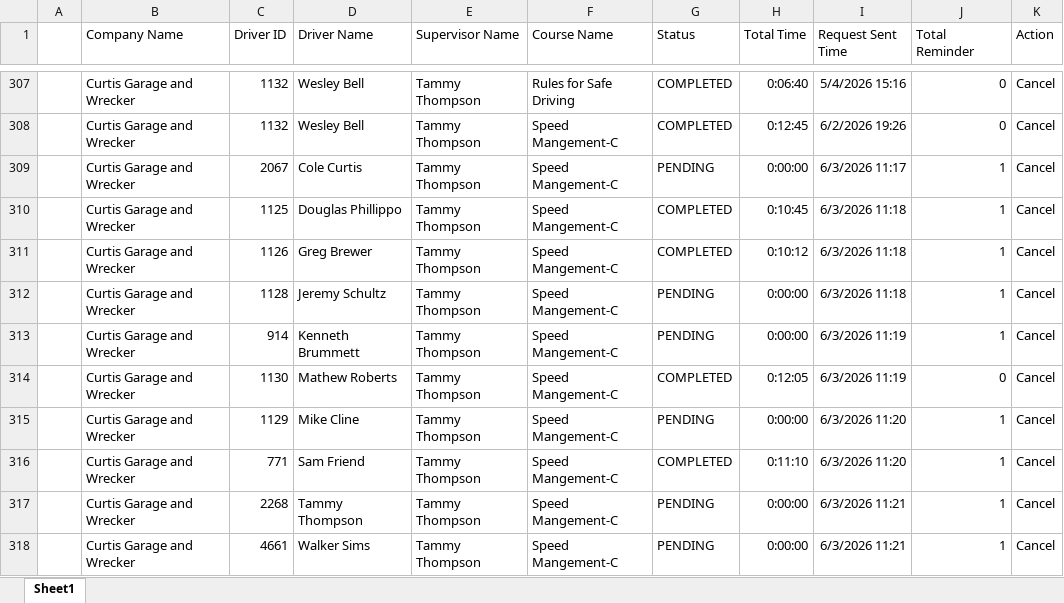
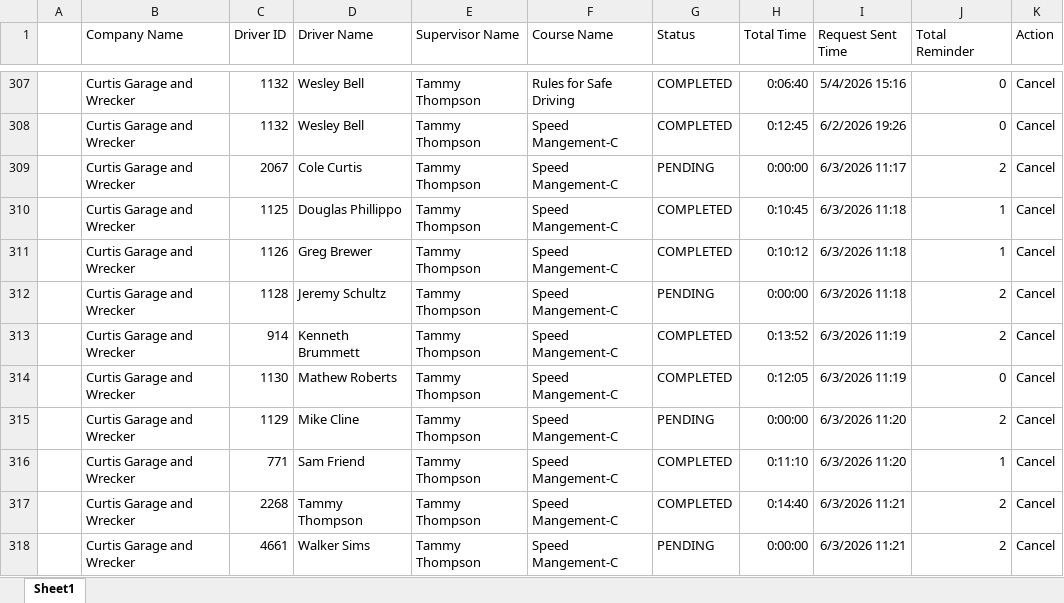
Before and after one commit to jmullins-DEN/Curtis-Garage-Wrecker-Service, an Excel workbook: training.xlsx, sheet Sheet1, drawn as a sheet; only a part is shown, gaps mark what is left out; values as stored, in another font and other column widths than the file's, no borders; the diff names each change by its address in the sheet, - before the commit and + after, or states it on an @@ line.

Commit message:
Weekly data update: training.xlsx

```diff
--- a/training.xlsx (sheet Sheet1)
+++ b/training.xlsx (sheet Sheet1)
-J309 (Total Reminder): 1
+J309 (Total Reminder): 2
-J312:J313 (Total Reminder): 1
+J312:J313 (Total Reminder): 2
-G313 (Status): PENDING
+G313 (Status): COMPLETED
-H313 (Total Time): 0:00:00
+H313 (Total Time): 0:13:52
-J315 (Total Reminder): 1
+J315 (Total Reminder): 2
-G317 (Status): PENDING
+G317 (Status): COMPLETED
-H317 (Total Time): 0:00:00
+H317 (Total Time): 0:14:40
-J317:J318 (Total Reminder): 1
+J317:J318 (Total Reminder): 2
```
